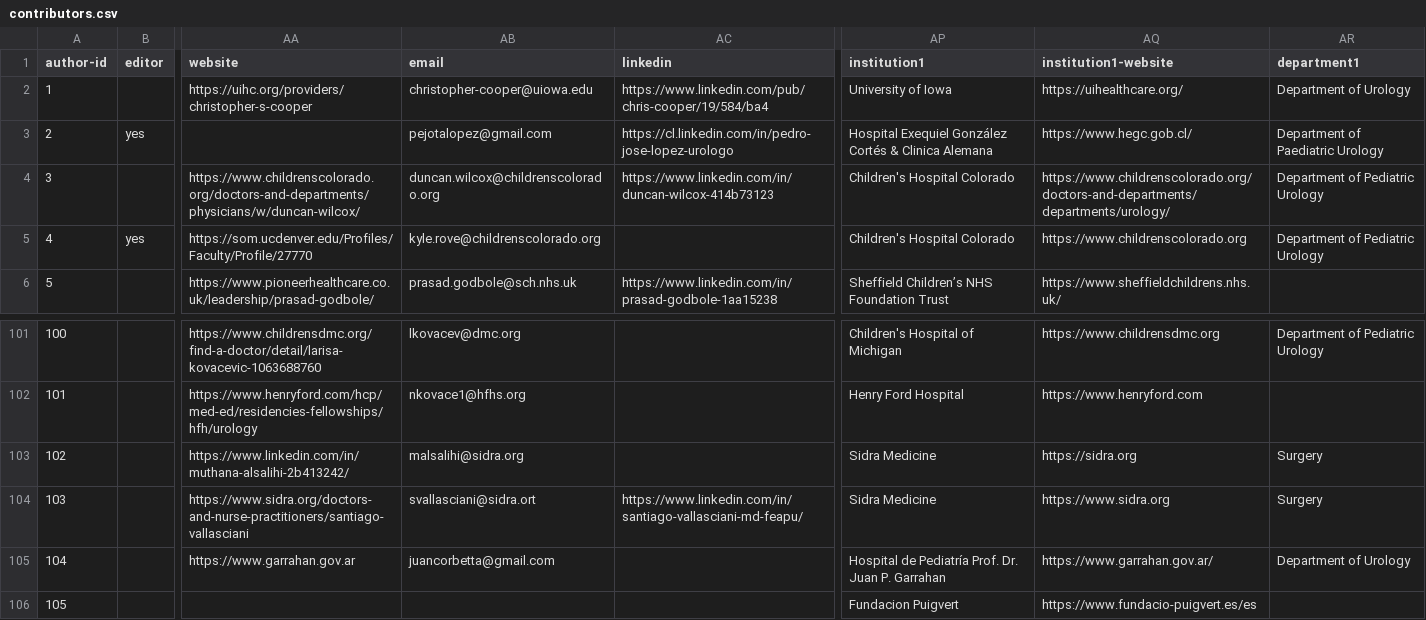
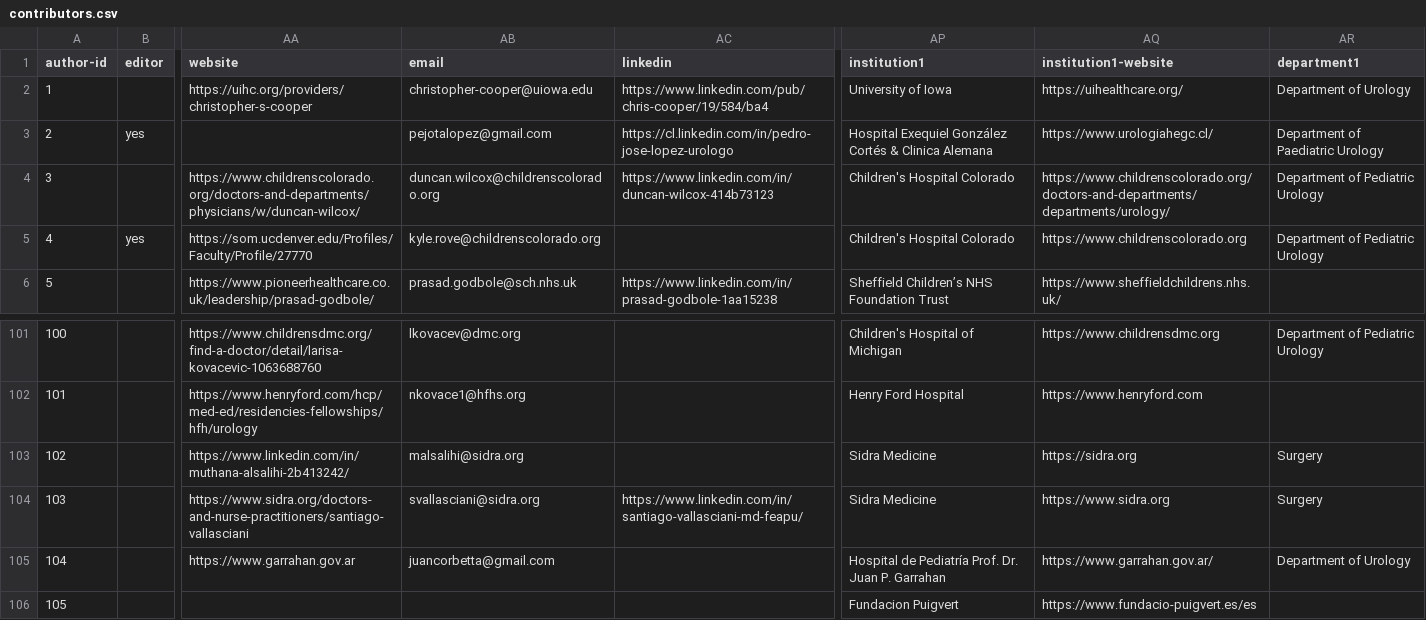
Before and after one commit to kylerove/pediatricurologybook, a CSV file: _data/contributors.csv, drawn as a sheet; only a part is shown, gaps mark what is left out; the diff names each change by its address in the sheet, - before the commit and + after, or states it on an @@ line.

Commit message:
Update PJ Lopez affiliation link

```diff
--- a/_data/contributors.csv
+++ b/_data/contributors.csv
-AQ3 (institution1-website): https://www.hegc.gob.cl/
+AQ3 (institution1-website): https://www.urologiahegc.cl/
-AB104 (email): svallasciani@sidra.ort
+AB104 (email): svallasciani@sidra.org
```
